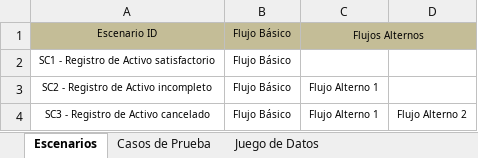
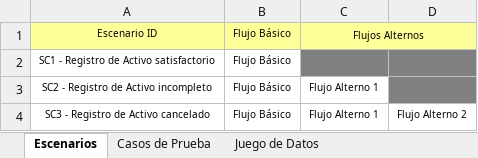
Before and after one commit to orlysemperfi/tp3-contratos-clientes, an Excel workbook: ITERACION 5/SUB ITERACION 5/CASOS DE PRUEBA/CP_CUS012_G4.xlsx, sheet Escenarios, drawn as a sheet; values as stored, in another font and other column widths than the file's, no borders; the diff names each change by its address in the sheet, - before the commit and + after, or states it on an @@ line.

```diff
--- a/ITERACION 5/SUB ITERACION 5/CASOS DE PRUEBA/CP_CUS012_G4.xlsx (sheet Escenarios)
+++ b/ITERACION 5/SUB ITERACION 5/CASOS DE PRUEBA/CP_CUS012_G4.xlsx (sheet Escenarios)
-A1:D1 fill: #C4BD97
+A1:D1 fill: #FFFF99
-C2:D2 fill: none
+C2:D2 fill: #808080
-D3 fill: none
+D3 fill: #808080
```
Also changed, not shown: sheet Juego de Datos, sheet Casos de Prueba.
